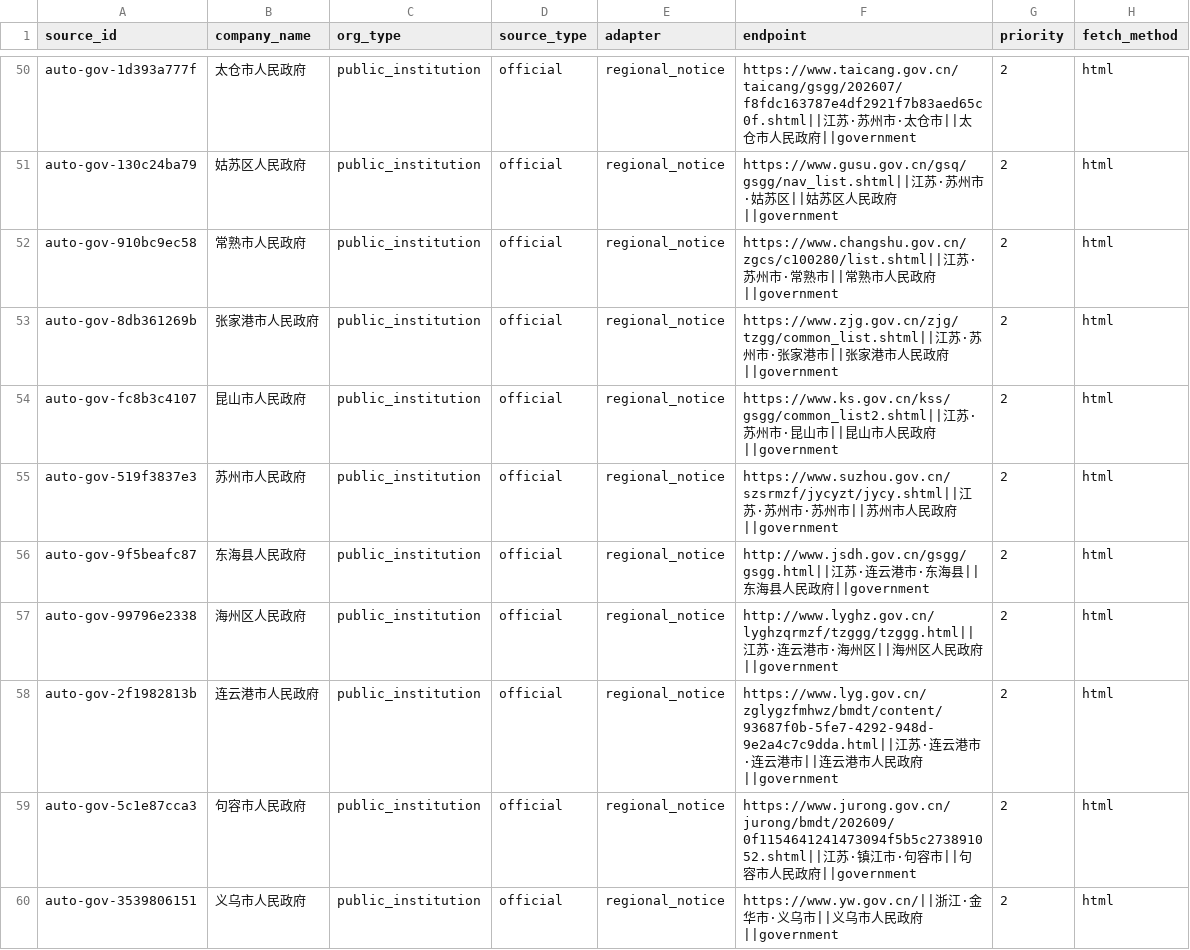
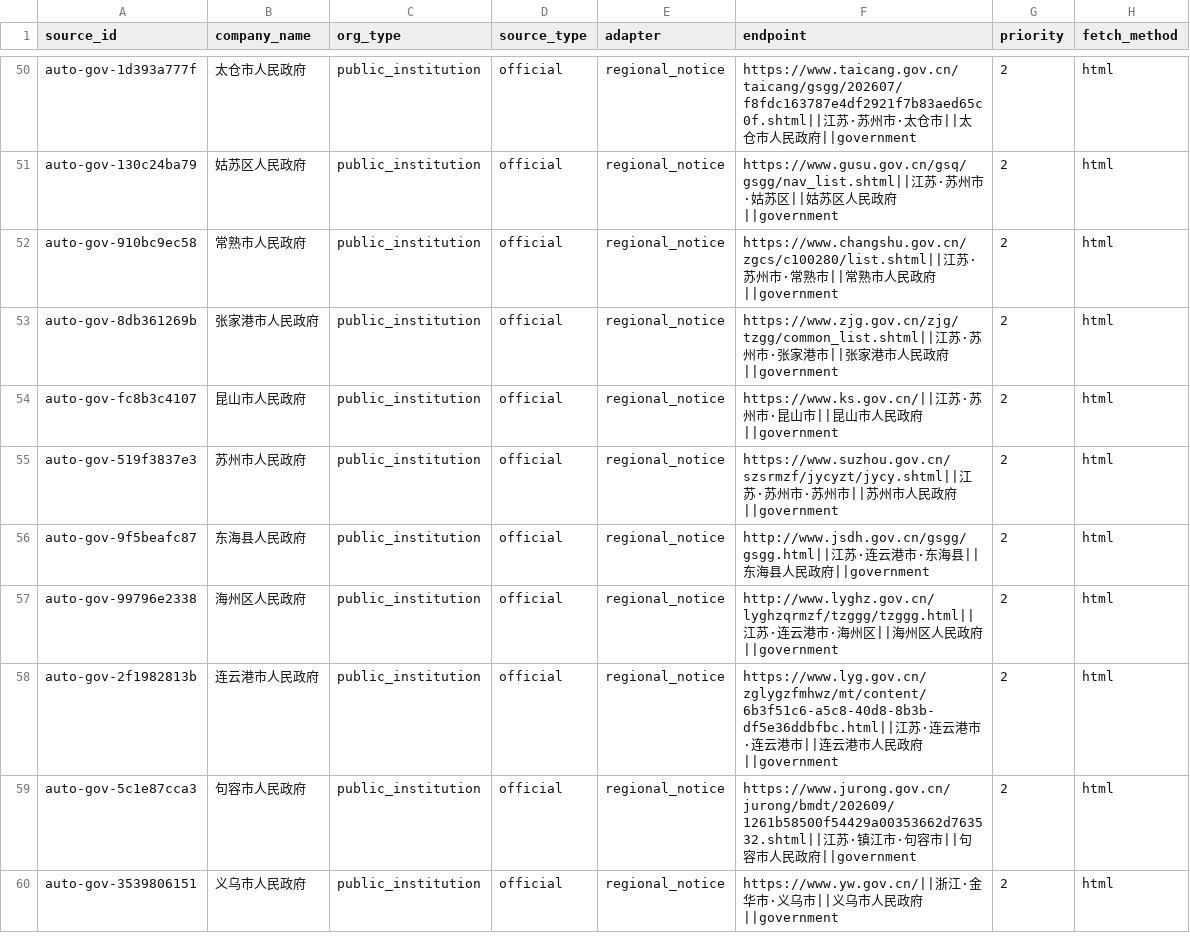
Before and after one commit to wanlingren/job-radar, a CSV file: config/discovered_sources.csv, drawn as a sheet; only a part is shown, gaps mark what is left out; the diff covers the shown part only; the diff names each change by its address in the sheet, - before the commit and + after, or states it on an @@ line.

```diff
--- a/config/discovered_sources.csv
+++ b/config/discovered_sources.csv
-F54 (endpoint): https://www.ks.gov.cn/kss/gsgg/common_list2.shtml||江苏…
+F54 (endpoint): https://www.ks.gov.cn/||江苏…
-F58 (endpoint): https://www.lyg.gov.cn/zglygzfmhwz/bmdt/content/93687f0b-5fe7-4292-948d-9e2a4c7c9dda.html||江苏…
+F58 (endpoint): https://www.lyg.gov.cn/zglygzfmhwz/mt/content/6b3f51c6-a5c8-40d8-8b3b-df5e36ddbfbc.html||江苏…
-F59 (endpoint): https://www.jurong.gov.cn/jurong/bmdt/202609/0f1154641241473094f5b5c273891052.shtml||江苏…
+F59 (endpoint): https://www.jurong.gov.cn/jurong/bmdt/202609/1261b58500f54429a00353662d763532.shtml||江苏…
```
Also changed, not shown: 1 added row, 3 removed rows, 1 moved row and 19 edited cells elsewhere in this file, config/discovered_company_sources.csv, config/discovered_universities.csv, 16 other files.
